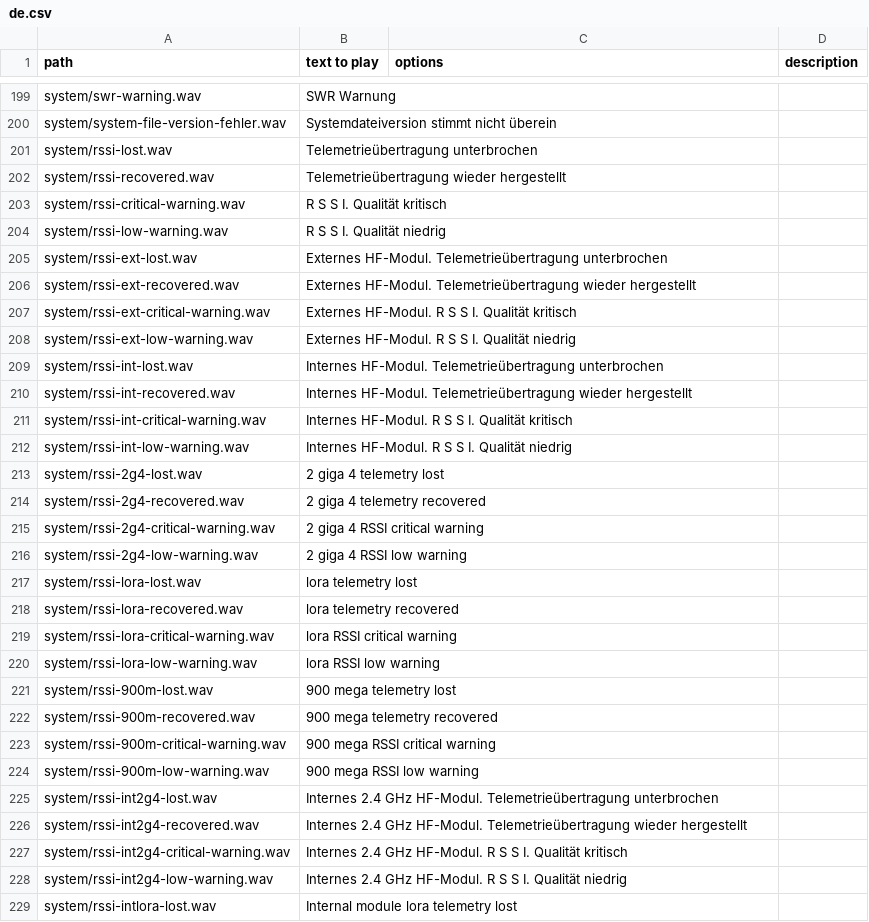
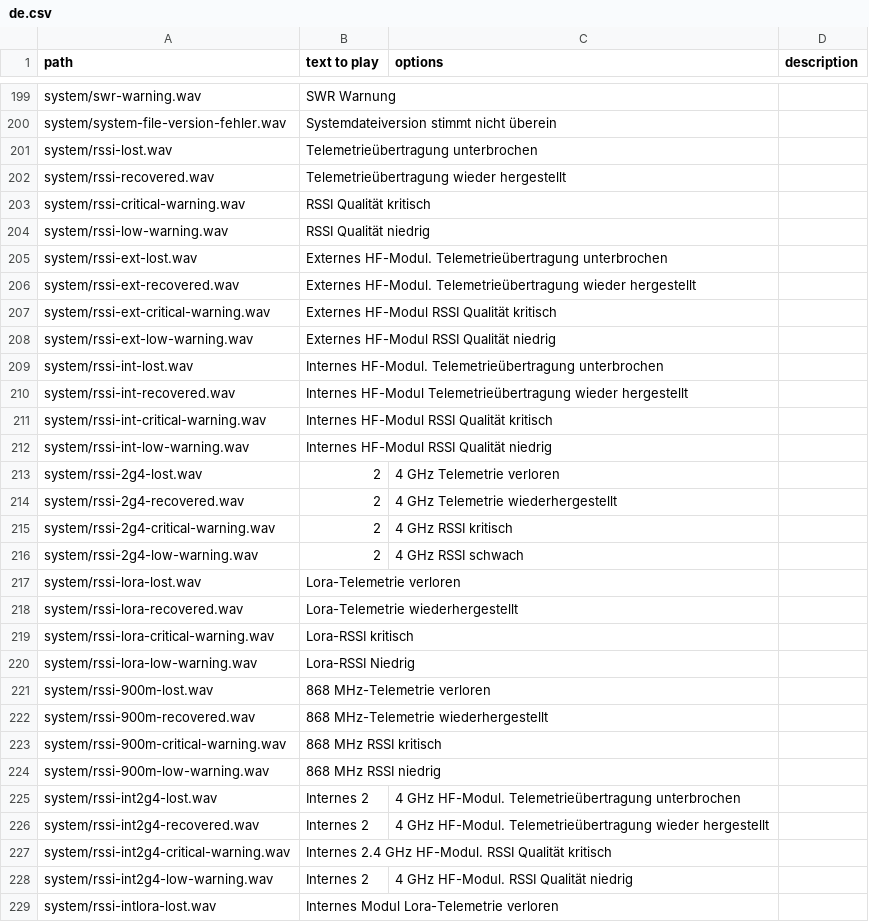
Before and after one commit to tbrautaset/ETHOS-Feedback-Community, a CSV file: audio/de/de.csv, drawn as a sheet; only a part is shown, gaps mark what is left out; the diff covers the shown part only.

Commit message:
Update de.csv

```diff
--- a/audio/de/de.csv
+++ b/audio/de/de.csv
@@ -202,28 +202,28 @@ system/rssi-lost.wav,Telemetrieübertragung unterbrochen,,
 system/rssi-recovered.wav,Telemetrieübertragung wieder hergestellt,,
-system/rssi-critical-warning.wav,R S S I. Qualität kritisch,,
-system/rssi-low-warning.wav,R S S I. Qualität niedrig,,
+system/rssi-critical-warning.wav,RSSI Qualität kritisch,,
+system/rssi-low-warning.wav,RSSI Qualität niedrig,,
 system/rssi-ext-lost.wav,Externes HF-Modul. Telemetrieübertragung unterbrochen,,
 system/rssi-ext-recovered.wav,Externes HF-Modul. Telemetrieübertragung wieder hergestellt,,
-system/rssi-ext-critical-warning.wav,Externes HF-Modul. R S S I. Qualität kritisch,,
-system/rssi-ext-low-warning.wav,Externes HF-Modul. R S S I. Qualität niedrig,,
+system/rssi-ext-critical-warning.wav,Externes HF-Modul RSSI Qualität kritisch,,
+system/rssi-ext-low-warning.wav,Externes HF-Modul RSSI Qualität niedrig,,
 system/rssi-int-lost.wav,Internes HF-Modul. Telemetrieübertragung unterbrochen,,
-system/rssi-int-recovered.wav,Internes HF-Modul. Telemetrieübertragung wieder hergestellt,,
-system/rssi-int-critical-warning.wav,Internes HF-Modul. R S S I. Qualität kritisch,,
-system/rssi-int-low-warning.wav,Internes HF-Modul. R S S I. Qualität niedrig,,
-system/rssi-2g4-lost.wav,2 giga 4 telemetry lost,,
-system/rssi-2g4-recovered.wav,2 giga 4 telemetry recovered,,
-system/rssi-2g4-critical-warning.wav,2 giga 4 RSSI critical warning,,
-system/rssi-2g4-low-warning.wav,2 giga 4 RSSI low warning,,
-system/rssi-lora-lost.wav,lora telemetry lost,,
-system/rssi-lora-recovered.wav,lora telemetry recovered,,
-system/rssi-lora-critical-warning.wav,lora RSSI critical warning,,
-system/rssi-lora-low-warning.wav,lora RSSI low warning,,
-system/rssi-900m-lost.wav,900 mega telemetry lost,,
-system/rssi-900m-recovered.wav,900 mega telemetry recovered,,
-system/rssi-900m-critical-warning.wav,900 mega RSSI critical warning,,
-system/rssi-900m-low-warning.wav,900 mega RSSI low warning,,
-system/rssi-int2g4-lost.wav,Internes 2.4 GHz HF-Modul. Telemetrieübertragung unterbrochen,,
-system/rssi-int2g4-recovered.wav,Internes 2.4 GHz HF-Modul. Telemetrieübertragung wieder hergestellt,,
-system/rssi-int2g4-critical-warning.wav,Internes 2.4 GHz HF-Modul. R S S I. Qualität kritisch,,
-system/rssi-int2g4-low-warning.wav,Internes 2.4 GHz HF-Modul. R S S I. Qualität niedrig,,
-system/rssi-intlora-lost.wav,Internal module lora telemetry lost,,
+system/rssi-int-recovered.wav,Internes HF-Modul Telemetrieübertragung wieder hergestellt,,
+system/rssi-int-critical-warning.wav,Internes HF-Modul RSSI Qualität kritisch,,
+system/rssi-int-low-warning.wav,Internes HF-Modul RSSI Qualität niedrig,,
+system/rssi-2g4-lost.wav,2,4 GHz Telemetrie verloren,,
+system/rssi-2g4-recovered.wav,2,4 GHz Telemetrie wiederhergestellt,,
+system/rssi-2g4-critical-warning.wav,2,4 GHz RSSI kritisch,,
+system/rssi-2g4-low-warning.wav,2,4 GHz RSSI schwach,,
+system/rssi-lora-lost.wav,Lora-Telemetrie verloren,,
+system/rssi-lora-recovered.wav,Lora-Telemetrie wiederhergestellt,,
+system/rssi-lora-critical-warning.wav,Lora-RSSI kritisch,,
+system/rssi-lora-low-warning.wav,Lora-RSSI Niedrig,,
+system/rssi-900m-lost.wav,868 MHz-Telemetrie verloren,,
+system/rssi-900m-recovered.wav,868 MHz-Telemetrie wiederhergestellt,,
+system/rssi-900m-critical-warning.wav,868 MHz RSSI kritisch,,
+system/rssi-900m-low-warning.wav,868 MHz RSSI niedrig,,
+system/rssi-int2g4-lost.wav,Internes 2,4 GHz HF-Modul. Telemetrieübertragung unterbrochen,,
+system/rssi-int2g4-recovered.wav,Internes 2,4 GHz HF-Modul. Telemetrieübertragung wieder hergestellt,,
+system/rssi-int2g4-critical-warning.wav,Internes 2.4 GHz HF-Modul. RSSI Qualität kritisch,,
+system/rssi-int2g4-low-warning.wav,Internes 2,4 GHz HF-Modul. RSSI Qualität niedrig,,
+system/rssi-intlora-lost.wav,Internes Modul Lora-Telemetrie verloren,,
```
Also changed, not shown: 22 edited cells elsewhere in this file.
